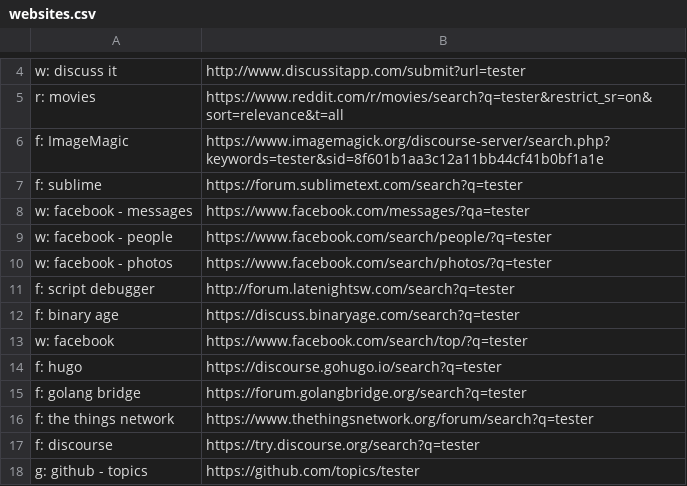
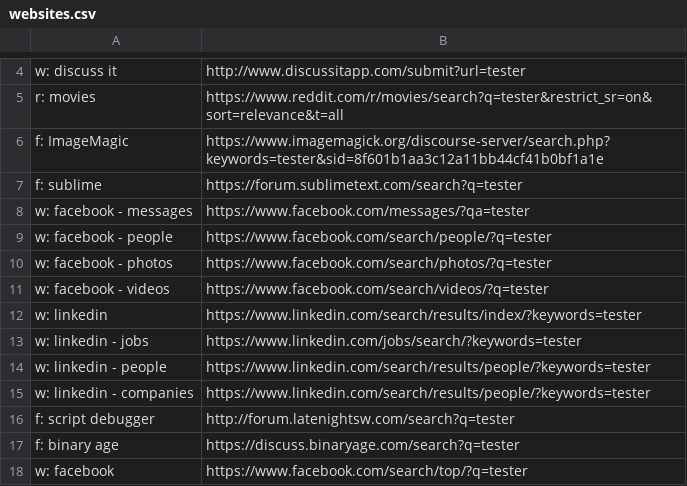
Before and after one commit to nikitavoloboev/alfred-web-searches, a CSV file: workflow/websites.csv, drawn as a sheet; only a part is shown, gaps mark what is left out; the shorter side is filled out with more unchanged rows.

Commit message:
website added

```diff
--- a/workflow/websites.csv
+++ b/workflow/websites.csv
@@ -10,2 +10,7 @@ w: facebook - people,https://www.facebook.com/search/people/?q=tester
 w: facebook - photos,https://www.facebook.com/search/photos/?q=tester
+w: facebook - videos,https://www.facebook.com/search/videos/?q=tester
+w: linkedin,https://www.linkedin.com/search/results/index/?keywords=tester
+w: linkedin - jobs,https://www.linkedin.com/jobs/search/?keywords=tester
+w: linkedin - people,https://www.linkedin.com/search/results/people/?keywords=tester
+w: linkedin - companies,https://www.linkedin.com/search/results/people/?keywords=tester
 f: script debugger,http://forum.latenightsw.com/search?q=tester
```
